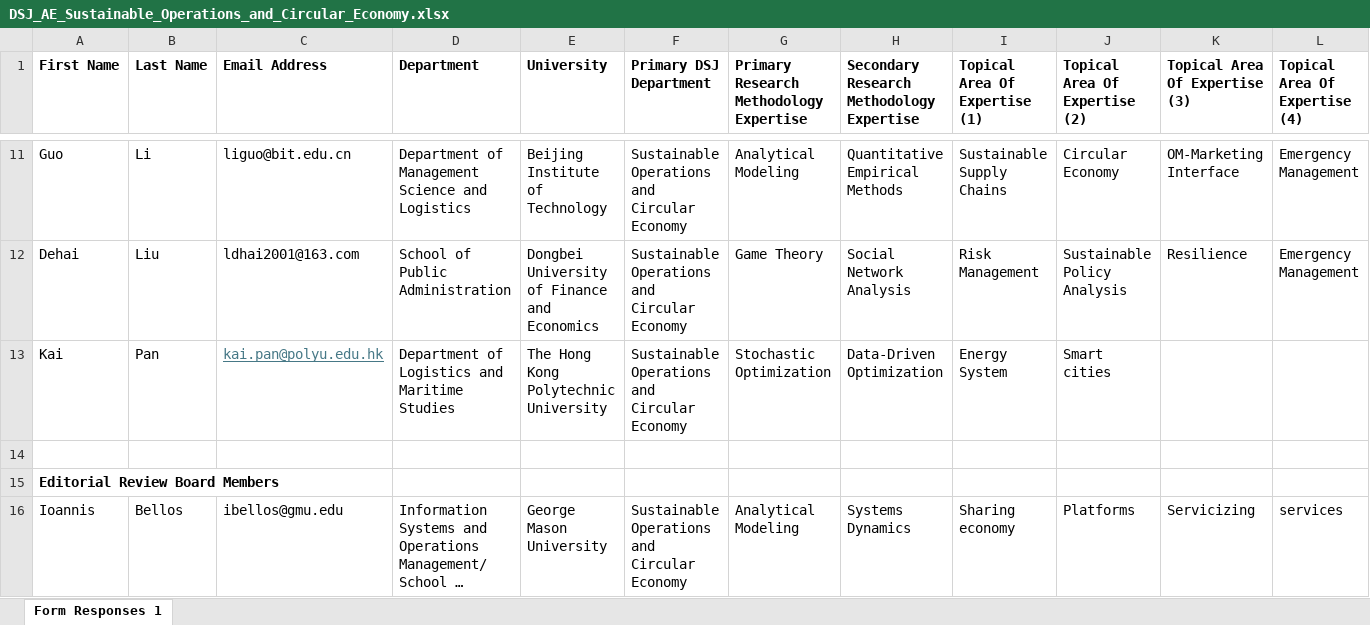
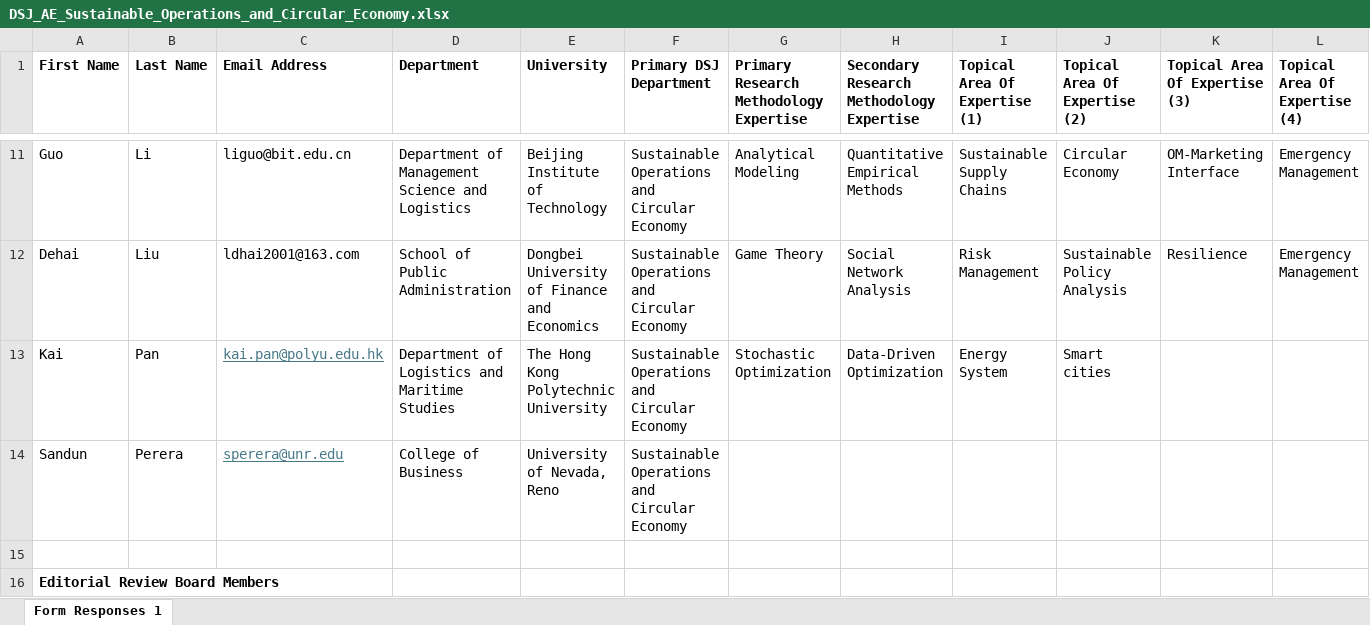
Before and after one commit to DecisionScienceJournal/editorial_board, an Excel workbook: attachments/DSJ_AE_Sustainable_Operations_and_Circular_Economy.xlsx, sheet Form Responses 1, drawn as a sheet; only a part is shown, gaps mark what is left out; the shorter side is filled out with more unchanged rows; long unchanged cells end in …; values as stored, in another font and other column widths than the file's, no borders; the diff names each change by its address in the sheet, - before the commit and + after, or states it on an @@ line.

Commit message:
Add files via upload

```diff
--- a/attachments/DSJ_AE_Sustainable_Operations_and_Circular_Economy.xlsx (sheet Form Responses 1)
+++ b/attachments/DSJ_AE_Sustainable_Operations_and_Circular_Economy.xlsx (sheet Form Responses 1)
+row 14: Sandun | Perera | sperera@unr.edu | College of Business | University of Nevada, Reno | Sustainable Operations and Circular Economy
```
